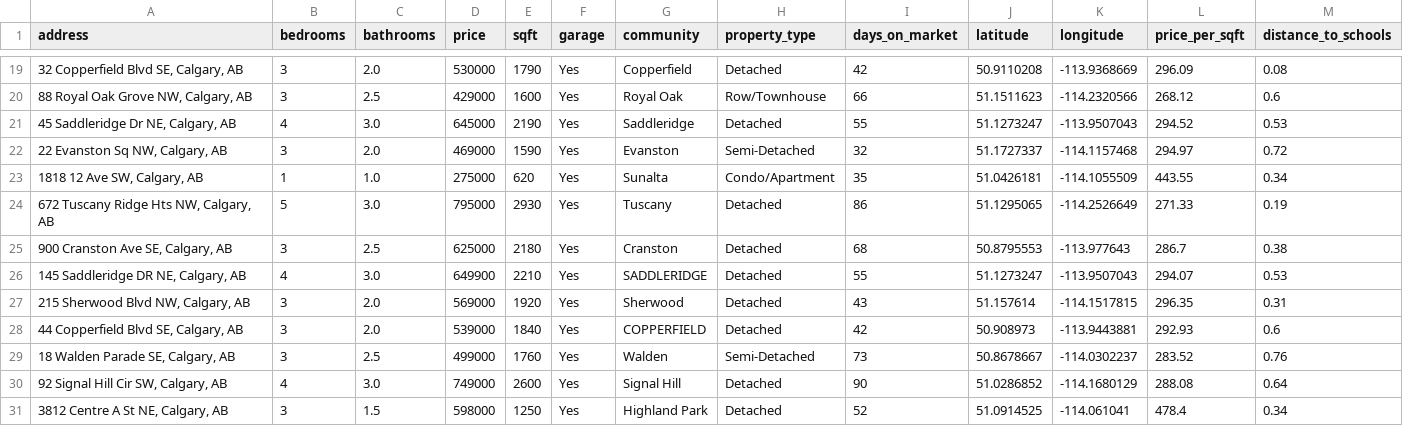
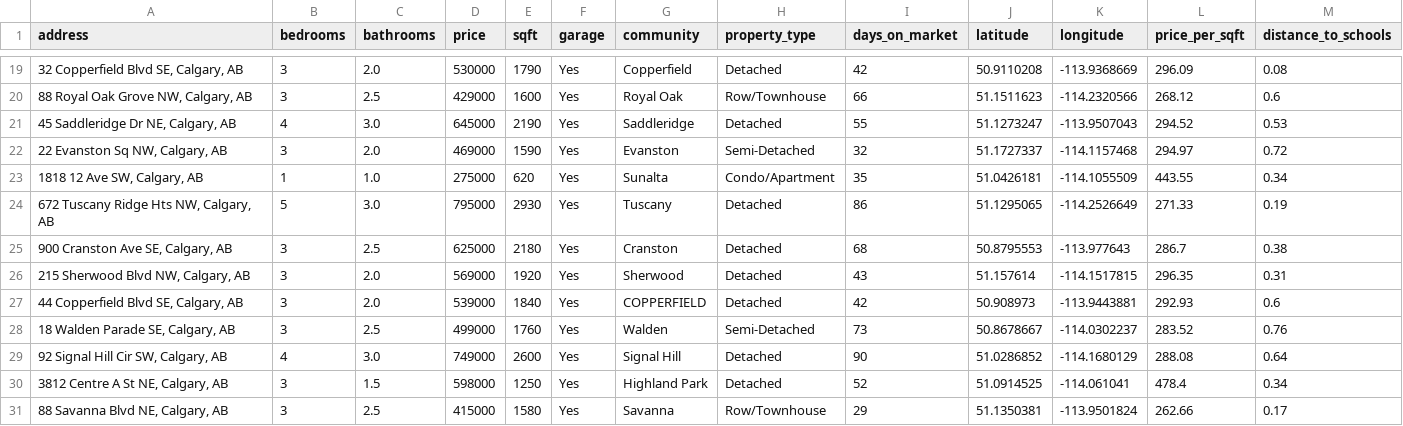
Before and after one commit to shravyashah/CalgaryHousingDataCleaner, a CSV file: data/processed/calgary_houses_processed.csv, drawn as a sheet; only a part is shown, gaps mark what is left out; the shorter side is filled out with more unchanged rows; rows hold the shown columns only; the diff names each change by its address in the sheet, - before the commit and + after, or states it on an @@ line.

```diff
--- a/data/processed/calgary_houses_processed.csv
+++ b/data/processed/calgary_houses_processed.csv
-row 26: 145 Saddleridge DR NE, Calgary, AB | 4 | 3.0 | 649900 | 2210 | Yes | SADDLERIDGE | Detached | 55 | 51.1273247 | -113.9507043 | 294.07 | 0.53
```
Also changed, not shown: 2 other files.
